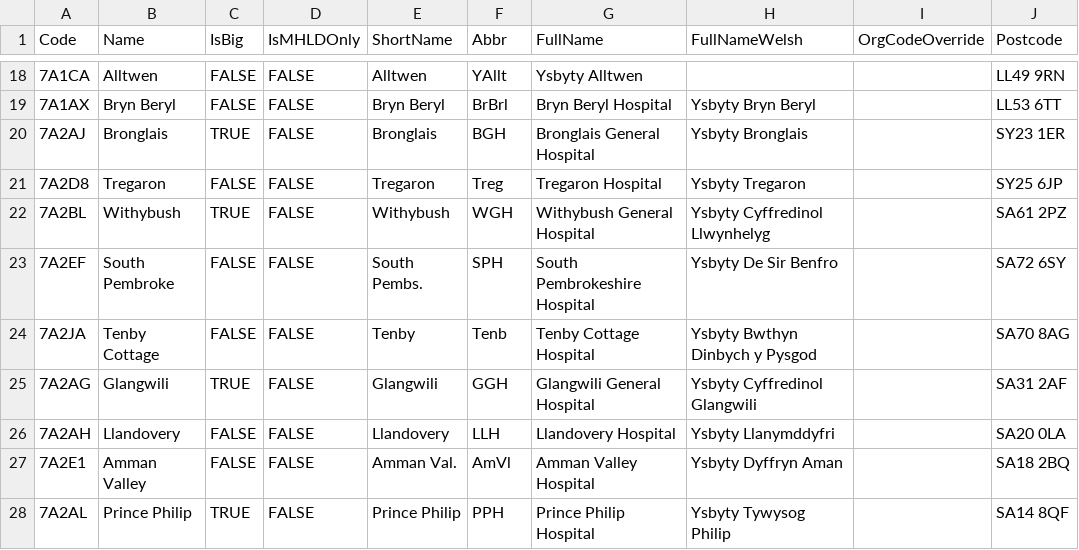
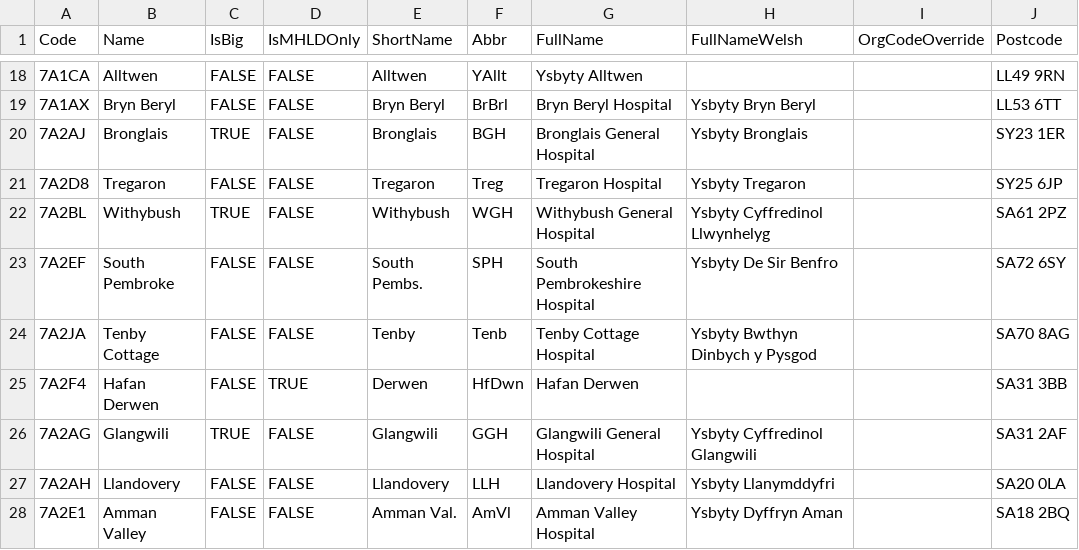
Before and after one commit to stupidpupil/r_nhs_wales_orgs_and_sites, a CSV file: data-raw/nhs_wales_sites.csv, drawn as a sheet; only a part is shown, gaps mark what is left out; the shorter side is filled out with more unchanged rows.

Commit message:
Add Hafan Derwen

```diff
--- a/data-raw/nhs_wales_sites.csv
+++ b/data-raw/nhs_wales_sites.csv
@@ -24,2 +24,3 @@ Code,Name,IsBig,IsMHLDOnly,ShortName,Abbr,FullName,FullNameWelsh,OrgCodeOverride
 7A2JA,Tenby Cottage,FALSE,FALSE,Tenby,Tenb,Tenby Cottage Hospital,Ysbyty Bwthyn Dinbych y Pysgod,,SA70 8AG
+7A2F4,Hafan Derwen,FALSE,TRUE,Derwen,HfDwn,Hafan Derwen,,,SA31 3BB
 7A2AG,Glangwili,TRUE,FALSE,Glangwili,GGH,Glangwili General Hospital,Ysbyty Cyffredinol Glangwili,,SA31 2AF
```
Also changed, not shown: 1 other file.
